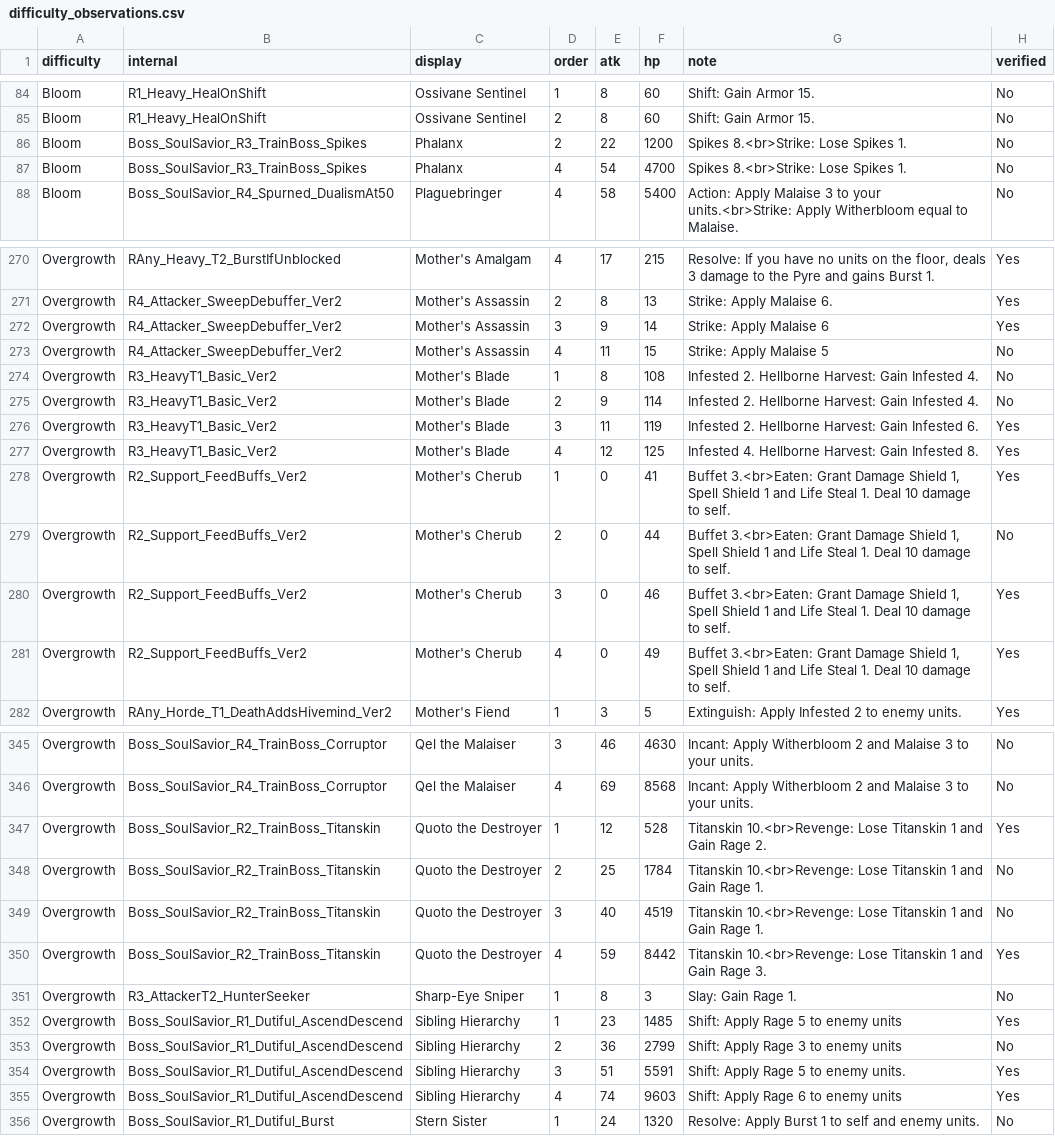
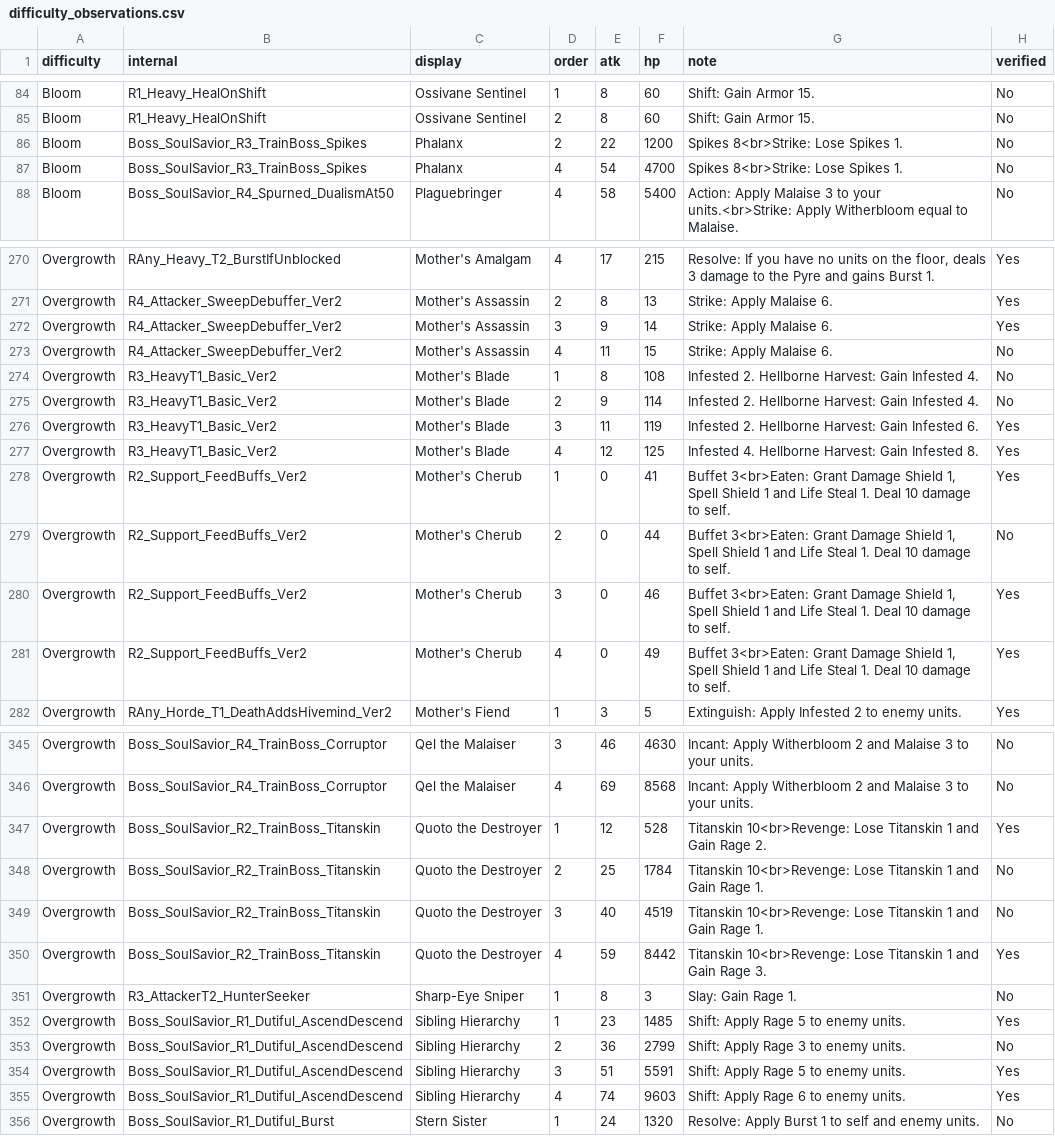
Before and after one commit to mashpanic/sstracker, a CSV file: difficulty_observations.csv, drawn as a sheet; only a part is shown, gaps mark what is left out; the diff covers the shown part only.

```diff
--- a/difficulty_observations.csv
+++ b/difficulty_observations.csv
@@ -85,4 +85,4 @@ Bloom,R1_Heavy_HealOnShift,Ossivane Sentinel,1,8,60,Shift: Gain Armor 15.,No
 Bloom,R1_Heavy_HealOnShift,Ossivane Sentinel,2,8,60,Shift: Gain Armor 15.,No
-Bloom,Boss_SoulSavior_R3_TrainBoss_Spikes,Phalanx,2,22,1200,Spikes 8.<br>Strike: Lose Spikes 1.,No
-Bloom,Boss_SoulSavior_R3_TrainBoss_Spikes,Phalanx,4,54,4700,Spikes 8.<br>Strike: Lose Spikes 1.,No
+Bloom,Boss_SoulSavior_R3_TrainBoss_Spikes,Phalanx,2,22,1200,Spikes 8<br>Strike: Lose Spikes 1.,No
+Bloom,Boss_SoulSavior_R3_TrainBoss_Spikes,Phalanx,4,54,4700,Spikes 8<br>Strike: Lose Spikes 1.,No
 Bloom,Boss_SoulSavior_R4_Spurned_DualismAt50,Plaguebringer,4,58,5400,Action: Apply Malaise 3 to your units.<br>Strike: Apply Witherbloom equal to Malaise.,No
@@ -271,4 +271,4 @@ Overgrowth,RAny_Heavy_T2_BurstIfUnblocked,Mother's Amalgam,4,17,215,"Resolve: If
 Overgrowth,R4_Attacker_SweepDebuffer_Ver2,Mother's Assassin,2,8,13,Strike: Apply Malaise 6.,Yes
-Overgrowth,R4_Attacker_SweepDebuffer_Ver2,Mother's Assassin,3,9,14,Strike: Apply Malaise 6,Yes
-Overgrowth,R4_Attacker_SweepDebuffer_Ver2,Mother's Assassin,4,11,15,Strike: Apply Malaise 5,No
+Overgrowth,R4_Attacker_SweepDebuffer_Ver2,Mother's Assassin,3,9,14,Strike: Apply Malaise 6.,Yes
+Overgrowth,R4_Attacker_SweepDebuffer_Ver2,Mother's Assassin,4,11,15,Strike: Apply Malaise 6.,No
 Overgrowth,R3_HeavyT1_Basic_Ver2,Mother's Blade,1,8,108,Infested 2. Hellborne Harvest: Gain Infested 4.,No
@@ -277,6 +277,6 @@ Overgrowth,R3_HeavyT1_Basic_Ver2,Mother's Blade,3,11,119,Infested 2. Hellborne H
 Overgrowth,R3_HeavyT1_Basic_Ver2,Mother's Blade,4,12,125,Infested 4. Hellborne Harvest: Gain Infested 8.,Yes
-Overgrowth,R2_Support_FeedBuffs_Ver2,Mother's Cherub,1,0,41,"Buffet 3.<br>Eaten: Grant Damage Shield 1, Spell Shield 1 and Life Steal 1.  Deal 10 damage to self.",Yes
-Overgrowth,R2_Support_FeedBuffs_Ver2,Mother's Cherub,2,0,44,"Buffet 3.<br>Eaten: Grant Damage Shield 1, Spell Shield 1 and Life Steal 1.  Deal 10 damage to self.",No
-Overgrowth,R2_Support_FeedBuffs_Ver2,Mother's Cherub,3,0,46,"Buffet 3.<br>Eaten: Grant Damage Shield 1, Spell Shield 1 and Life Steal 1.  Deal 10 damage to self.",Yes
-Overgrowth,R2_Support_FeedBuffs_Ver2,Mother's Cherub,4,0,49,"Buffet 3.<br>Eaten: Grant Damage Shield 1, Spell Shield 1 and Life Steal 1.  Deal 10 damage to self.",Yes
+Overgrowth,R2_Support_FeedBuffs_Ver2,Mother's Cherub,1,0,41,"Buffet 3<br>Eaten: Grant Damage Shield 1, Spell Shield 1 and Life Steal 1.  Deal 10 damage to self.",Yes
+Overgrowth,R2_Support_FeedBuffs_Ver2,Mother's Cherub,2,0,44,"Buffet 3<br>Eaten: Grant Damage Shield 1, Spell Shield 1 and Life Steal 1.  Deal 10 damage to self.",No
+Overgrowth,R2_Support_FeedBuffs_Ver2,Mother's Cherub,3,0,46,"Buffet 3<br>Eaten: Grant Damage Shield 1, Spell Shield 1 and Life Steal 1.  Deal 10 damage to self.",Yes
+Overgrowth,R2_Support_FeedBuffs_Ver2,Mother's Cherub,4,0,49,"Buffet 3<br>Eaten: Grant Damage Shield 1, Spell Shield 1 and Life Steal 1.  Deal 10 damage to self.",Yes
 Overgrowth,RAny_Horde_T1_DeathAddsHivemind_Ver2,Mother's Fiend,1,3,5,Extinguish: Apply Infested 2 to enemy units.,Yes
@@ -346,11 +346,11 @@ Overgrowth,Boss_SoulSavior_R4_TrainBoss_Corruptor,Qel the Malaiser,3,46,4630,Inc
 Overgrowth,Boss_SoulSavior_R4_TrainBoss_Corruptor,Qel the Malaiser,4,69,8568,Incant: Apply Witherbloom 2 and Malaise 3 to your units.,No
-Overgrowth,Boss_SoulSavior_R2_TrainBoss_Titanskin,Quoto the Destroyer,1,12,528,Titanskin 10.<br>Revenge: Lose Titanskin 1 and Gain Rage 2.,Yes
-Overgrowth,Boss_SoulSavior_R2_TrainBoss_Titanskin,Quoto the Destroyer,2,25,1784,Titanskin 10.<br>Revenge: Lose Titanskin 1 and Gain Rage 1.,No
-Overgrowth,Boss_SoulSavior_R2_TrainBoss_Titanskin,Quoto the Destroyer,3,40,4519,Titanskin 10.<br>Revenge: Lose Titanskin 1 and Gain Rage 1.,No
-Overgrowth,Boss_SoulSavior_R2_TrainBoss_Titanskin,Quoto the Destroyer,4,59,8442,Titanskin 10.<br>Revenge: Lose Titanskin 1 and Gain Rage 3.,Yes
+Overgrowth,Boss_SoulSavior_R2_TrainBoss_Titanskin,Quoto the Destroyer,1,12,528,Titanskin 10<br>Revenge: Lose Titanskin 1 and Gain Rage 2.,Yes
+Overgrowth,Boss_SoulSavior_R2_TrainBoss_Titanskin,Quoto the Destroyer,2,25,1784,Titanskin 10<br>Revenge: Lose Titanskin 1 and Gain Rage 1.,No
+Overgrowth,Boss_SoulSavior_R2_TrainBoss_Titanskin,Quoto the Destroyer,3,40,4519,Titanskin 10<br>Revenge: Lose Titanskin 1 and Gain Rage 1.,No
+Overgrowth,Boss_SoulSavior_R2_TrainBoss_Titanskin,Quoto the Destroyer,4,59,8442,Titanskin 10<br>Revenge: Lose Titanskin 1 and Gain Rage 3.,Yes
 Overgrowth,R3_AttackerT2_HunterSeeker,Sharp-Eye Sniper,1,8,3,Slay: Gain Rage 1.,No
-Overgrowth,Boss_SoulSavior_R1_Dutiful_AscendDescend,Sibling Hierarchy,1,23,1485,Shift: Apply Rage 5 to enemy units,Yes
-Overgrowth,Boss_SoulSavior_R1_Dutiful_AscendDescend,Sibling Hierarchy,2,36,2799,Shift: Apply Rage 3 to enemy units,No
+Overgrowth,Boss_SoulSavior_R1_Dutiful_AscendDescend,Sibling Hierarchy,1,23,1485,Shift: Apply Rage 5 to enemy units.,Yes
+Overgrowth,Boss_SoulSavior_R1_Dutiful_AscendDescend,Sibling Hierarchy,2,36,2799,Shift: Apply Rage 3 to enemy units.,No
 Overgrowth,Boss_SoulSavior_R1_Dutiful_AscendDescend,Sibling Hierarchy,3,51,5591,Shift: Apply Rage 5 to enemy units.,Yes
-Overgrowth,Boss_SoulSavior_R1_Dutiful_AscendDescend,Sibling Hierarchy,4,74,9603,Shift: Apply Rage 6 to enemy units,Yes
+Overgrowth,Boss_SoulSavior_R1_Dutiful_AscendDescend,Sibling Hierarchy,4,74,9603,Shift: Apply Rage 6 to enemy units.,Yes
 Overgrowth,Boss_SoulSavior_R1_Dutiful_Burst,Stern Sister,1,24,1320,Resolve: Apply Burst 1 to self and enemy units.,No
```
Also changed, not shown: 43 edited cells elsewhere in this file, 1 other file.
